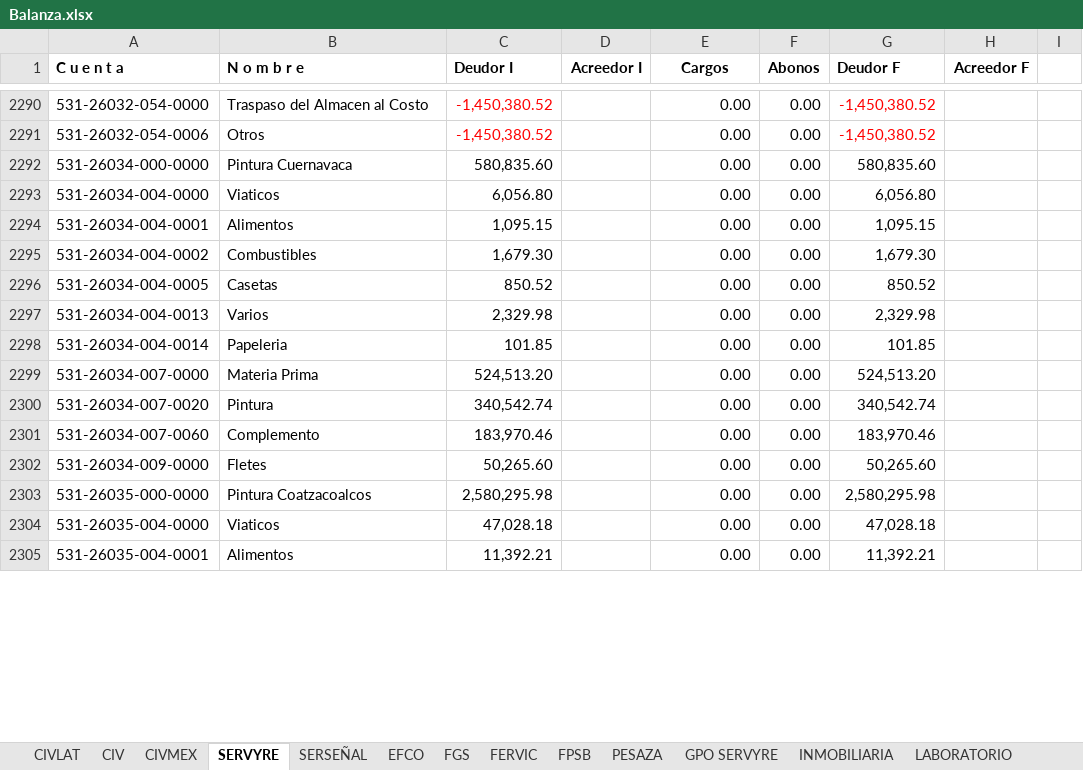
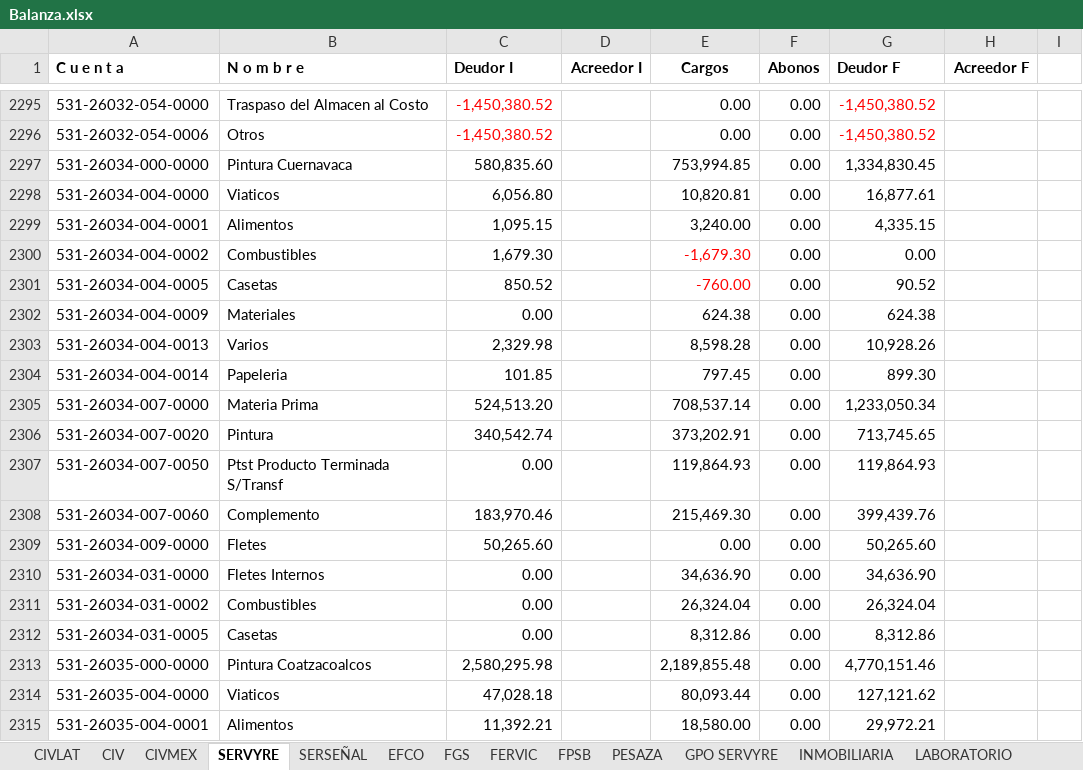
Before and after one commit to EduardoCampa/dashboard-financiero, an Excel workbook: Balanzas/2026/09/Balanza.xlsx, sheet SERVYRE, drawn as a sheet; only a part is shown, gaps mark what is left out; values as stored, in another font and other column widths than the file's, no borders; addresses are those after the commit; the diff covers the shown part only; the diff names each change by its address in the sheet, - before the commit and + after, or states it on an @@ line.

```diff
--- a/Balanzas/2026/09/Balanza.xlsx (sheet SERVYRE)
+++ b/Balanzas/2026/09/Balanza.xlsx (sheet SERVYRE)
-E2297 (Cargos): 0.00
+E2297 (Cargos): 753,994.85
-G2297 (Deudor F): 580,835.60
+G2297 (Deudor F): 1,334,830.45
-E2298 (Cargos): 0.00
+E2298 (Cargos): 10,820.81
-G2298 (Deudor F): 6,056.80
+G2298 (Deudor F): 16,877.61
-E2299 (Cargos): 0.00
+E2299 (Cargos): 3,240.00
-G2299 (Deudor F): 1,095.15
+G2299 (Deudor F): 4,335.15
-E2300 (Cargos): 0.00
+E2300 (Cargos): -1,679.30
-E2300:E2301 text colour: black
+E2300:E2301 text colour: #FF0000
-G2300 (Deudor F): 1,679.30
+G2300 (Deudor F): 0.00
-E2301 (Cargos): 0.00
+E2301 (Cargos): -760.00
-G2301 (Deudor F): 850.52
+G2301 (Deudor F): 90.52
+row 2302: 531-26034-004-0009 | Materiales | 0.00 |  | 624.38 | 0.00 | 624.38
-E2303 (Cargos): 0.00
+E2303 (Cargos): 8,598.28
-G2303 (Deudor F): 2,329.98
+G2303 (Deudor F): 10,928.26
-E2304 (Cargos): 0.00
+E2304 (Cargos): 797.45
-G2304 (Deudor F): 101.85
+G2304 (Deudor F): 899.30
-E2305 (Cargos): 0.00
+E2305 (Cargos): 708,537.14
-G2305 (Deudor F): 524,513.20
+G2305 (Deudor F): 1,233,050.34
-E2306 (Cargos): 0.00
+E2306 (Cargos): 373,202.91
-G2306 (Deudor F): 340,542.74
+G2306 (Deudor F): 713,745.65
+row 2307: 531-26034-007-0050 | Ptst Producto Terminada S/Transf | 0.00 |  | 119,864.93 | 0.00 | 119,864.93
-E2308 (Cargos): 0.00
+E2308 (Cargos): 215,469.30
-G2308 (Deudor F): 183,970.46
+G2308 (Deudor F): 399,439.76
+row 2310: 531-26034-031-0000 | Fletes Internos | 0.00 |  | 34,636.90 | 0.00 | 34,636.90
+row 2311: 531-26034-031-0002 | Combustibles | 0.00 |  | 26,324.04 | 0.00 | 26,324.04
+row 2312: 531-26034-031-0005 | Casetas | 0.00 |  | 8,312.86 | 0.00 | 8,312.86
-E2313 (Cargos): 0.00
+E2313 (Cargos): 2,189,855.48
-G2313 (Deudor F): 2,580,295.98
+G2313 (Deudor F): 4,770,151.46
-E2314 (Cargos): 0.00
+E2314 (Cargos): 80,093.44
-G2314 (Deudor F): 47,028.18
+G2314 (Deudor F): 127,121.62
-E2315 (Cargos): 0.00
+E2315 (Cargos): 18,580.00
-G2315 (Deudor F): 11,392.21
+G2315 (Deudor F): 29,972.21
```
Also changed, not shown: 8 added rows, 2 removed rows, 330 edited cells and cell formats elsewhere in this sheet, sheet CIVLAT, sheet FERVIC, sheet EFCO, sheet LATIN, sheet GPO SERVYRE.
